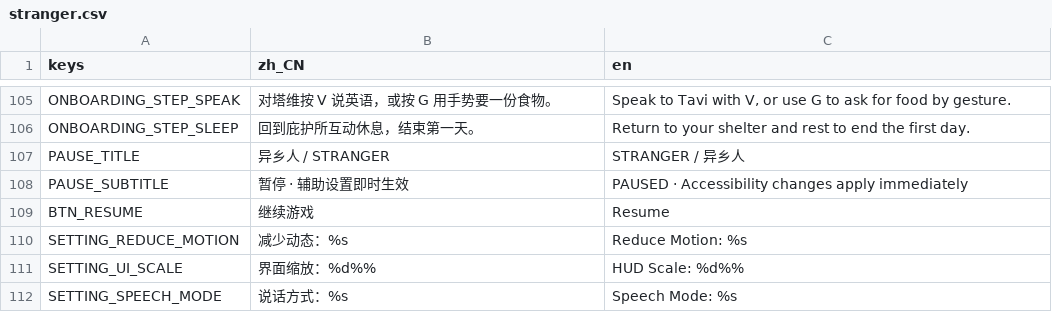
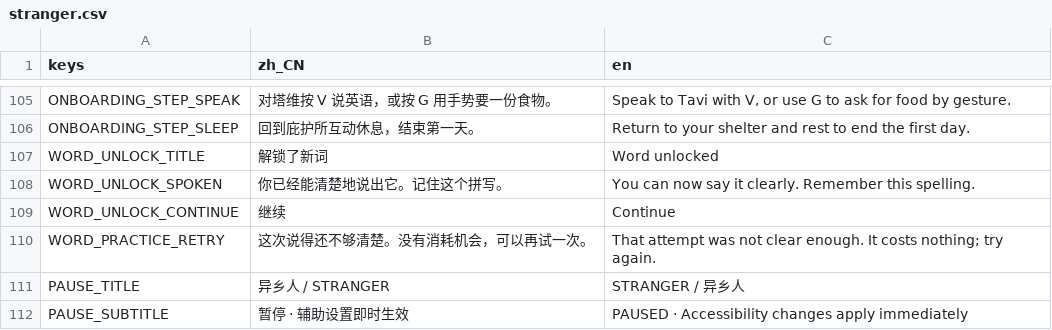
Before and after one commit to zmy1260222041/NativeLingo, a CSV file: game/localization/stranger.csv, drawn as a sheet; only a part is shown, gaps mark what is left out; the shorter side is filled out with more unchanged rows.

```diff
--- a/game/localization/stranger.csv
+++ b/game/localization/stranger.csv
@@ -106,2 +106,6 @@ ONBOARDING_STEP_SPEAK,"对塔维按 V 说英语，或按 G 用手势要一份食
 ONBOARDING_STEP_SLEEP,"回到庇护所互动休息，结束第一天。","Return to your shelter and rest to end the first day."
+WORD_UNLOCK_TITLE,"解锁了新词","Word unlocked"
+WORD_UNLOCK_SPOKEN,"你已经能清楚地说出它。记住这个拼写。","You can now say it clearly. Remember this spelling."
+WORD_UNLOCK_CONTINUE,"继续","Continue"
+WORD_PRACTICE_RETRY,"这次说得还不够清楚。没有消耗机会，可以再试一次。","That attempt was not clear enough. It costs nothing; try again."
 PAUSE_TITLE,"异乡人 / STRANGER","STRANGER / 异乡人"
```
Also changed, not shown: 20 other files.
